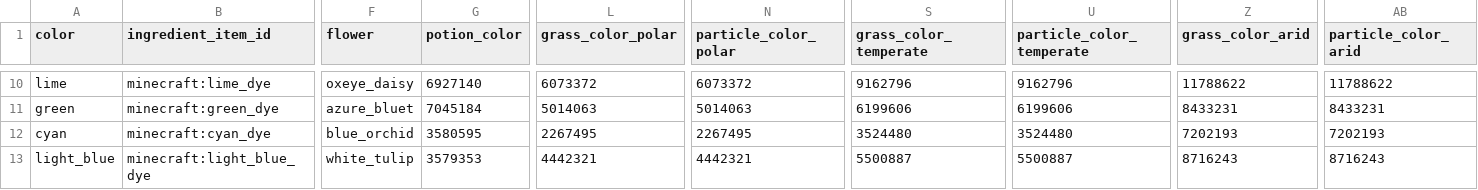
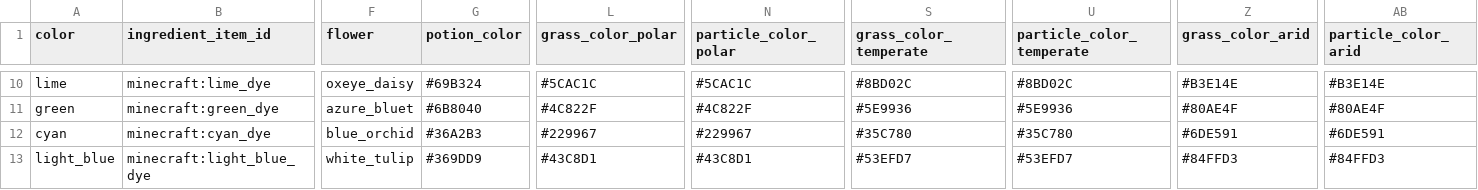
Before and after one commit to Gamemode4Dev/GM4_Datapacks, a CSV file: gm4_zauber_cauldrons/raw/magicol_colors.csv, drawn as a sheet; only a part is shown, gaps mark what is left out; the diff covers the shown part only; the diff names each change by its address in the sheet, - before the commit and + after, or states it on an @@ line.

Commit message:
Switch Color Codes to Hex Adds an internal converter to allow for color definitions as hex within the ./raw/ files.

```diff
--- a/gm4_zauber_cauldrons/raw/magicol_colors.csv
+++ b/gm4_zauber_cauldrons/raw/magicol_colors.csv
-G10 (potion_color): 6927140
+G10 (potion_color): #69B324
-L10 (grass_color_polar): 6073372
+L10 (grass_color_polar): #5CAC1C
-N10 (particle_color_polar): 6073372
+N10 (particle_color_polar): #5CAC1C
-S10 (grass_color_temperate): 9162796
+S10 (grass_color_temperate): #8BD02C
-U10 (particle_color_temperate): 9162796
+U10 (particle_color_temperate): #8BD02C
-Z10 (grass_color_arid): 11788622
+Z10 (grass_color_arid): #B3E14E
-AB10 (particle_color_arid): 11788622
+AB10 (particle_color_arid): #B3E14E
-G11 (potion_color): 7045184
+G11 (potion_color): #6B8040
-L11 (grass_color_polar): 5014063
+L11 (grass_color_polar): #4C822F
-N11 (particle_color_polar): 5014063
+N11 (particle_color_polar): #4C822F
-S11 (grass_color_temperate): 6199606
+S11 (grass_color_temperate): #5E9936
-U11 (particle_color_temperate): 6199606
+U11 (particle_color_temperate): #5E9936
-Z11 (grass_color_arid): 8433231
+Z11 (grass_color_arid): #80AE4F
-AB11 (particle_color_arid): 8433231
+AB11 (particle_color_arid): #80AE4F
-G12 (potion_color): 3580595
+G12 (potion_color): #36A2B3
-L12 (grass_color_polar): 2267495
+L12 (grass_color_polar): #229967
-N12 (particle_color_polar): 2267495
+N12 (particle_color_polar): #229967
-S12 (grass_color_temperate): 3524480
+S12 (grass_color_temperate): #35C780
-U12 (particle_color_temperate): 3524480
+U12 (particle_color_temperate): #35C780
-Z12 (grass_color_arid): 7202193
+Z12 (grass_color_arid): #6DE591
-AB12 (particle_color_arid): 7202193
+AB12 (particle_color_arid): #6DE591
-G13 (potion_color): 3579353
+G13 (potion_color): #369DD9
-L13 (grass_color_polar): 4442321
+L13 (grass_color_polar): #43C8D1
-N13 (particle_color_polar): 4442321
+N13 (particle_color_polar): #43C8D1
-S13 (grass_color_temperate): 5500887
+S13 (grass_color_temperate): #53EFD7
-U13 (particle_color_temperate): 5500887
+U13 (particle_color_temperate): #53EFD7
-Z13 (grass_color_arid): 8716243
+Z13 (grass_color_arid): #84FFD3
-AB13 (particle_color_arid): 8716243
+AB13 (particle_color_arid): #84FFD3
```
Also changed, not shown: 84 edited cells elsewhere in this file, 2 other files.
